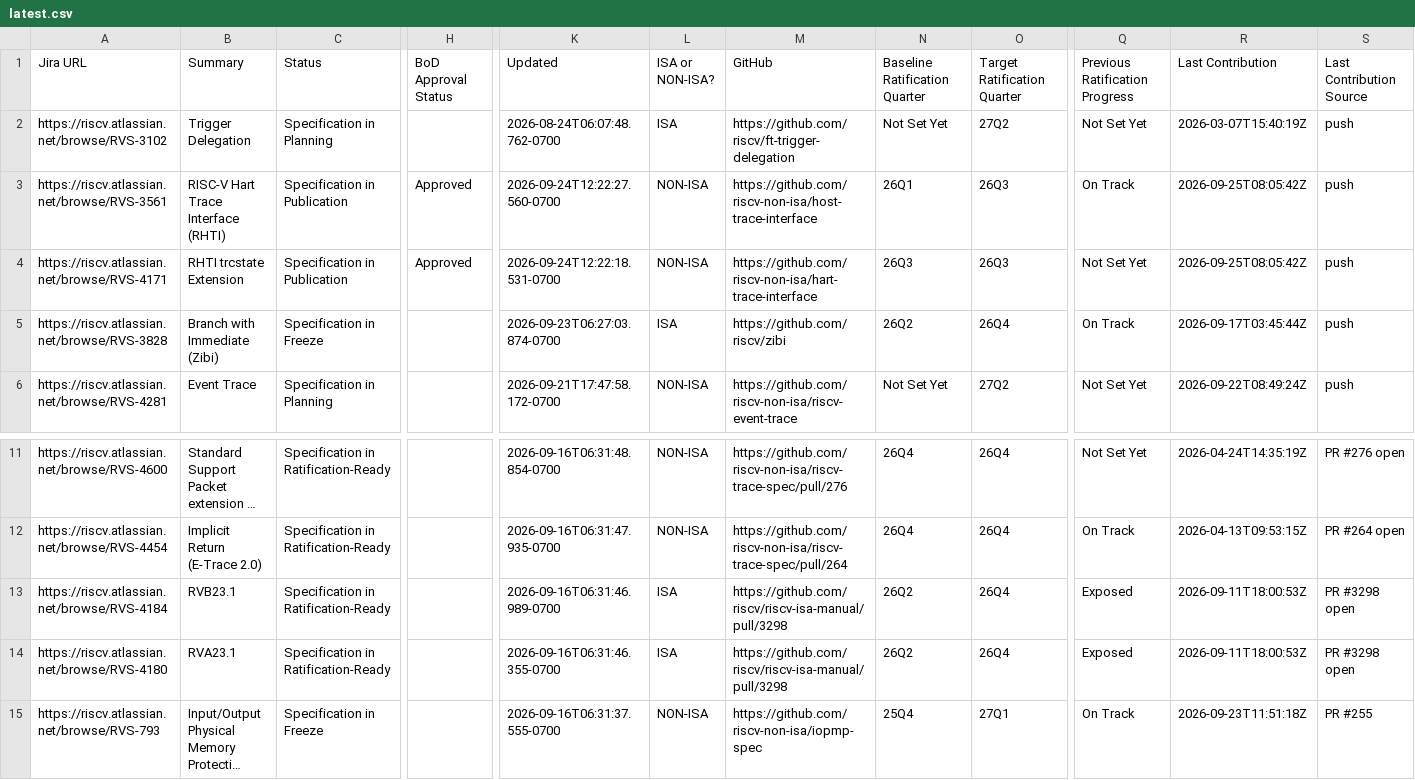
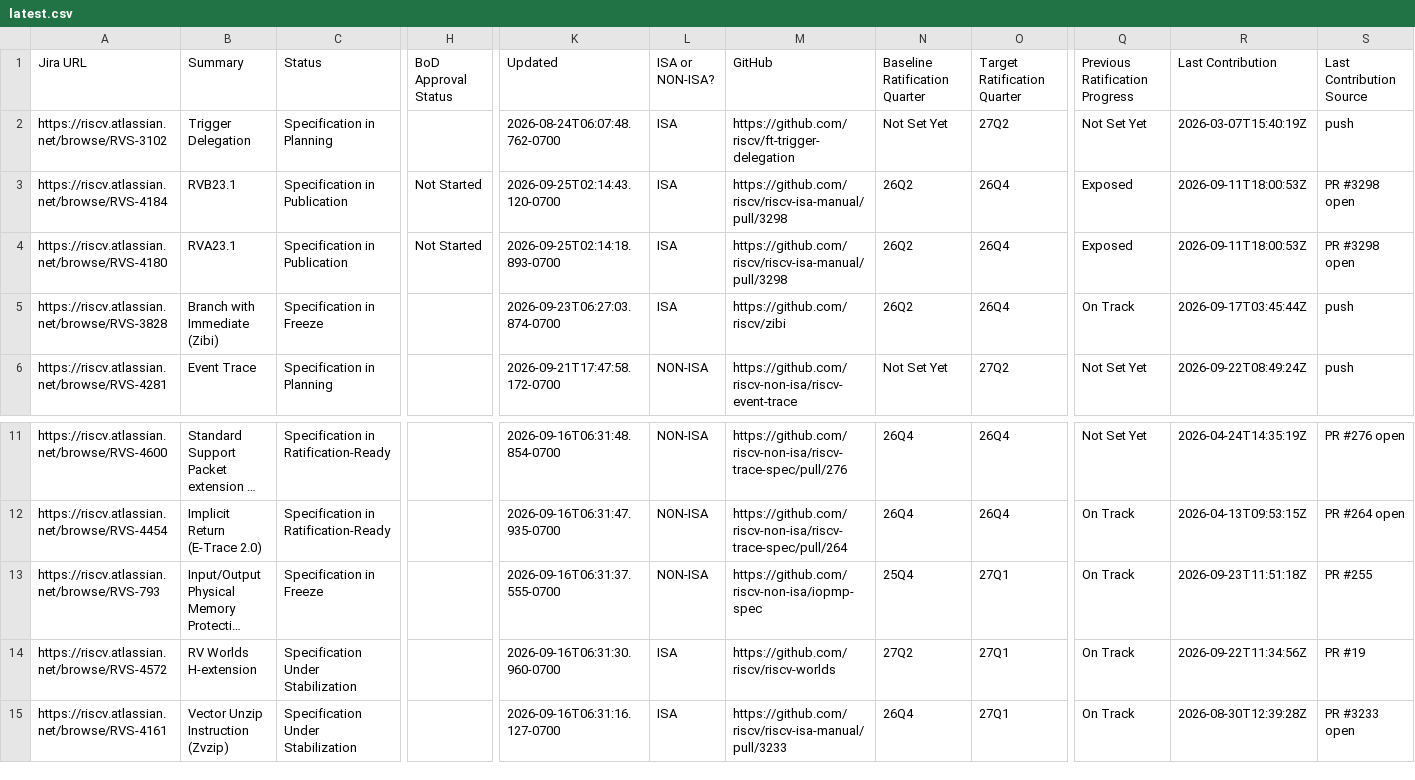
Before and after one commit to riscv/adm-spec-dashboard, a CSV file: web-ui/public/latest.csv, drawn as a sheet; only a part is shown, gaps mark what is left out; the shorter side is filled out with more unchanged rows; long unchanged cells end in …; rows hold the shown columns only; the diff names each change by its address in the sheet, - before the commit and + after, or states it on an @@ line.

```diff
--- a/web-ui/public/latest.csv
+++ b/web-ui/public/latest.csv
-A3 (Jira URL): https://riscv.atlassian.net/browse/RVS-3561
+A3 (Jira URL): https://riscv.atlassian.net/browse/RVS-4184
-B3 (Summary): RISC-V Hart Trace Interface (RHTI)
+B3 (Summary): RVB23.1
-H3:H4 (BoD Approval Status): Approved
+H3:H4 (BoD Approval Status): Not Started
-K3 (Updated): 2026-09-24T12:22:27.560-0700
+K3 (Updated): 2026-09-25T02:14:43.120-0700
-L3:L4 (ISA or NON-ISA?): NON-ISA
+L3:L4 (ISA or NON-ISA?): ISA
-M3 (GitHub): https://github.com/riscv-non-isa/host-trace-interface
+M3 (GitHub): https://github.com/riscv/riscv-isa-manual/pull/3298
-N3 (Baseline Ratification Quarter): 26Q1
+N3 (Baseline Ratification Quarter): 26Q2
-O3:O4 (Target Ratification Quarter): 26Q3
+O3:O4 (Target Ratification Quarter): 26Q4
-Q3 (Previous Ratification Progress): On Track
+Q3 (Previous Ratification Progress): Exposed
-R3:R4 (Last Contribution): 2026-09-25T08:05:42Z
+R3:R4 (Last Contribution): 2026-09-11T18:00:53Z
-S3:S4 (Last Contribution Source): push
+S3:S4 (Last Contribution Source): PR #3298 open
-A4 (Jira URL): https://riscv.atlassian.net/browse/RVS-4171
+A4 (Jira URL): https://riscv.atlassian.net/browse/RVS-4180
-B4 (Summary): RHTI trcstate Extension
+B4 (Summary): RVA23.1
-K4 (Updated): 2026-09-24T12:22:18.531-0700
+K4 (Updated): 2026-09-25T02:14:18.893-0700
-M4 (GitHub): https://github.com/riscv-non-isa/hart-trace-interface
+M4 (GitHub): https://github.com/riscv/riscv-isa-manual/pull/3298
-N4 (Baseline Ratification Quarter): 26Q3
+N4 (Baseline Ratification Quarter): 26Q2
-Q4 (Previous Ratification Progress): Not Set Yet
+Q4 (Previous Ratification Progress): Exposed
-row 13: https://riscv.atlassian.net/browse/RVS-4184 | RVB23.1 | Specification in Ratification-Ready |  | 2026-09-16T06:31:46.989-0700 | ISA | https://github.com/riscv/riscv-isa-manual/pull/3298 | 26Q2 | 26Q4 | Exposed | 2026-09-11T18:00:53Z | PR #3298 open
-row 14: https://riscv.atlassian.net/browse/RVS-4180 | RVA23.1 | Specification in Ratification-Ready |  | 2026-09-16T06:31:46.355-0700 | ISA | https://github.com/riscv/riscv-isa-manual/pull/3298 | 26Q2 | 26Q4 | Exposed | 2026-09-11T18:00:53Z | PR #3298 open
```
Also changed, not shown: 1 other file.
